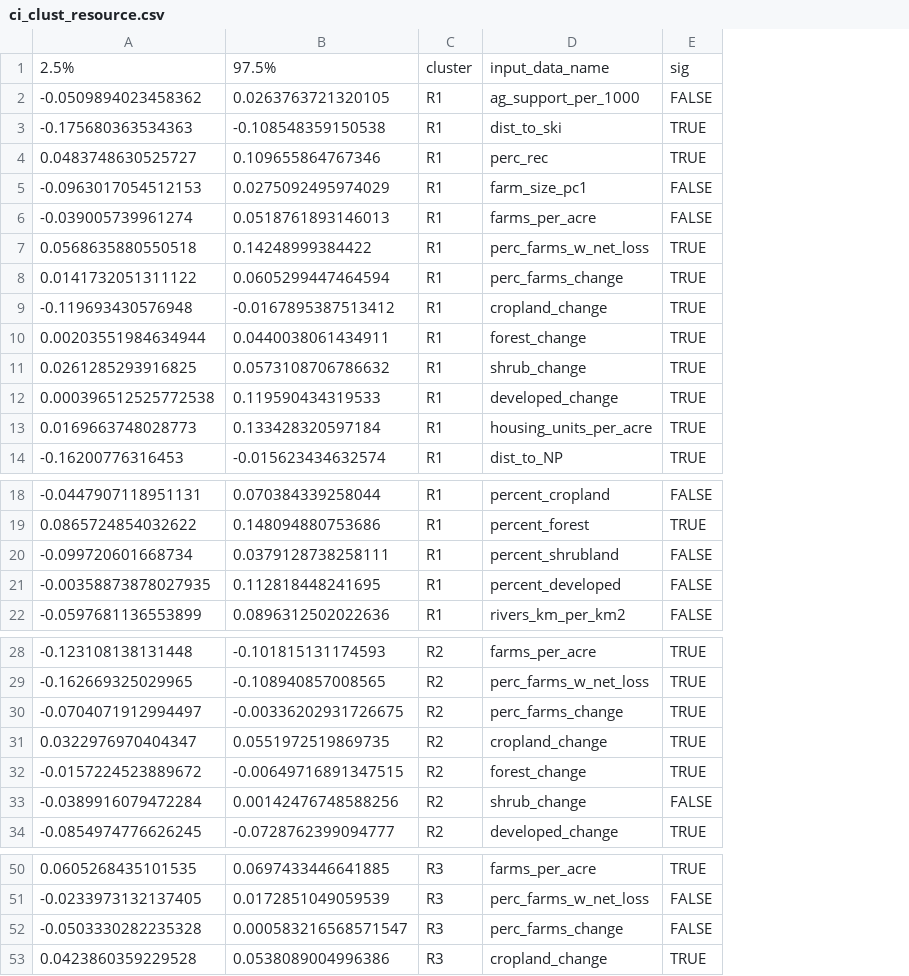
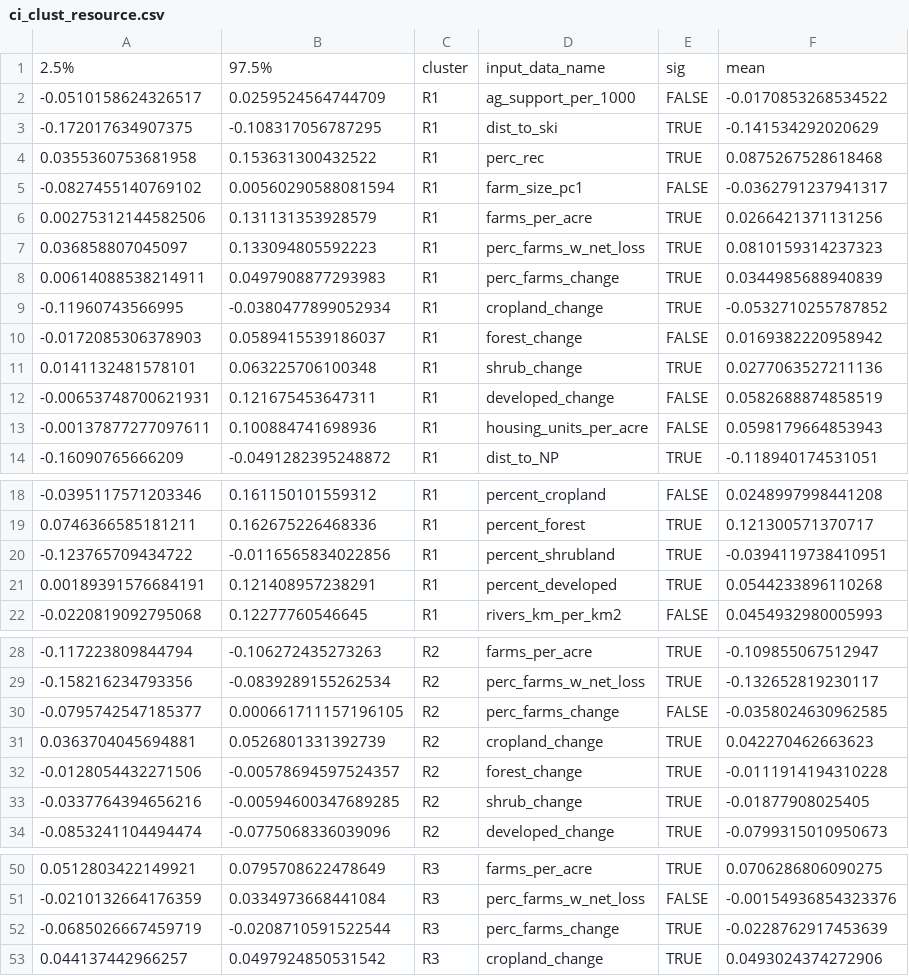
Before and after one commit to CarolynKoehn/Koehn_etal_2026_Farmland-loss-archetypes, a CSV file: data/model results/ci_clust_resource.csv, drawn as a sheet; only a part is shown, gaps mark what is left out; removed rows and columns are numbered as before the commit, all else as after; the diff covers the shown part only; the diff names each change by its address in the sheet, - before the commit and + after, or states it on an @@ line.

Commit message:
add mean to CI clust data

```diff
--- a/data/model results/ci_clust_resource.csv
+++ b/data/model results/ci_clust_resource.csv
-column A, rows 1-14: 2.5% | -0.0509894023458362 | -0.175680363534363 | 0.0483748630525727 | -0.0963017054512153 | -0.039005739961274 | 0.0568635880550518 | 0.0141732051311122 | -0.119693430576948 | 0.00203551984634944 | 0.0261285293916825 | 0.000396512525772538 | 0.0169663748028773 | -0.16200776316453; rows 18-22: -0.0447907118951131 | 0.0865724854032622 | -0.099720601668734 | -0.00358873878027935 | -0.0597681136553899; rows 28-34: -0.123108138131448 | -0.162669325029965 | -0.0704071912994497 | 0.0322976970404347 | -0.0157224523889672 | -0.0389916079472284 | -0.0854974776626245; rows 50-53: 0.0605268435101535 | -0.0233973132137405 | -0.0503330282235328 | 0.0423860359229528
-column B, rows 1-14: 97.5% | 0.0263763721320105 | -0.108548359150538 | 0.109655864767346 | 0.0275092495974029 | 0.0518761893146013 | 0.14248999384422 | 0.0605299447464594 | -0.0167895387513412 | 0.0440038061434911 | 0.0573108706786632 | 0.119590434319533 | 0.133428320597184 | -0.015623434632574; rows 18-22: 0.070384339258044 | 0.148094880753686 | 0.0379128738258111 | 0.112818448241695 | 0.0896312502022636; rows 28-34: -0.101815131174593 | -0.108940857008565 | -0.00336202931726675 | 0.0551972519869735 | -0.00649716891347515 | 0.00142476748588256 | -0.0728762399094777; rows 50-53: 0.0697433446641885 | 0.0172851049059539 | 0.000583216568571547 | 0.0538089004996386
+column A, rows 1-14: 2.5% | -0.0510158624326517 | -0.172017634907375 | 0.0355360753681958 | -0.0827455140769102 | 0.00275312144582506 | 0.036858807045097 | 0.00614088538214911 | -0.11960743566995 | -0.0172085306378903 | 0.0141132481578101 | -0.00653748700621931 | -0.00137877277097611 | -0.16090765666209; rows 18-22: -0.0395117571203346 | 0.0746366585181211 | -0.123765709434722 | 0.00189391576684191 | -0.0220819092795068; rows 28-34: -0.117223809844794 | -0.158216234793356 | -0.0795742547185377 | 0.0363704045694881 | -0.0128054432271506 | -0.0337764394656216 | -0.0853241104494474; rows 50-53: 0.0512803422149921 | -0.0210132664176359 | -0.0685026667459719 | 0.044137442966257
+column B, rows 1-14: 97.5% | 0.0259524564744709 | -0.108317056787295 | 0.153631300432522 | 0.00560290588081594 | 0.131131353928579 | 0.133094805592223 | 0.0497908877293983 | -0.0380477899052934 | 0.0589415539186037 | 0.063225706100348 | 0.121675453647311 | 0.100884741698936 | -0.0491282395248872; rows 18-22: 0.161150101559312 | 0.162675226468336 | -0.0116565834022856 | 0.121408957238291 | 0.12277760546645; rows 28-34: -0.106272435273263 | -0.0839289155262534 | 0.000661711157196105 | 0.0526801331392739 | -0.00578694597524357 | -0.00594600347689285 | -0.0775068336039096; rows 50-53: 0.0795708622478649 | 0.0334973668441084 | -0.0208710591522544 | 0.0497924850531542
+column F, rows 1-14: mean | -0.0170853268534522 | -0.141534292020629 | 0.0875267528618468 | -0.0362791237941317 | 0.0266421371131256 | 0.0810159314237323 | 0.0344985688940839 | -0.0532710255787852 | 0.0169382220958942 | 0.0277063527211136 | 0.0582688874858519 | 0.0598179664853943 | -0.118940174531051; rows 18-22: 0.0248997998441208 | 0.121300571370717 | -0.0394119738410951 | 0.0544233896110268 | 0.0454932980005993; rows 28-34: -0.109855067512947 | -0.132652819230117 | -0.0358024630962585 | 0.042270462663623 | -0.0111914194310228 | -0.01877908025405 | -0.0799315010950673; rows 50-53: 0.0706286806090275 | -0.00154936854323376 | -0.0228762917453639 | 0.0493024374272906
-E6: FALSE
+E6: TRUE
-E10: TRUE
+E10: FALSE
-E12:E13: TRUE
+E12:E13: FALSE
-E20:E21: FALSE
+E20:E21: TRUE
-E30: TRUE
+E30: FALSE
-E33: FALSE
+E33: TRUE
-E52: FALSE
+E52: TRUE
```
Also changed, not shown: 1 edited cell elsewhere in this file, data/model results/ci_clust_actors.csv, 1 other file.
